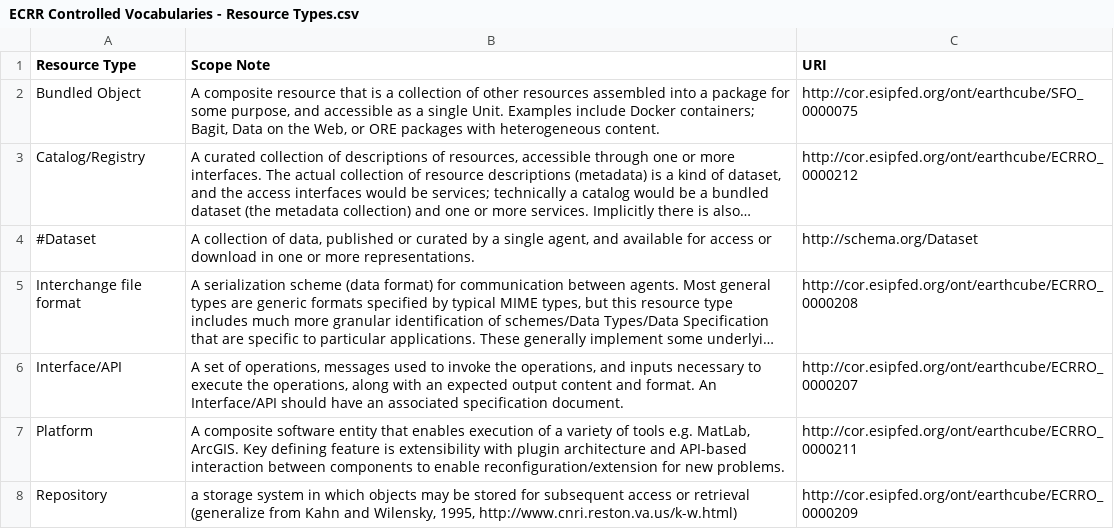
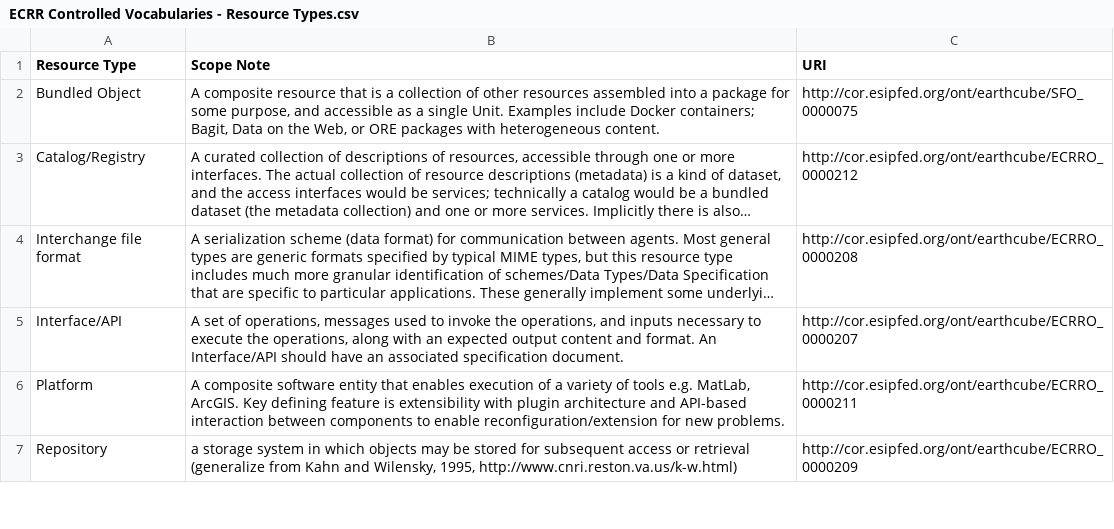
Before and after one commit to earthcube/jsonld_forms, a CSV file: src/schema/tools/controlledFromGooglesheet/ECRR Controlled Vocabularies - Resource Types.csv, drawn as a sheet; only a part is shown; long unchanged cells end in …; the diff names each change by its address in the sheet, - before the commit and + after, or states it on an @@ line.

Commit message:
Remove more oneOf arrays, fix action_type

```diff
--- a/src/schema/tools/controlledFromGooglesheet/ECRR Controlled Vocabularies - Resource Types.csv
+++ b/src/schema/tools/controlledFromGooglesheet/ECRR Controlled Vocabularies - Resource Types.csv
-row 4: #Dataset | A collection of data, published or curated by a single agent, and available for access or download in one or more representations. | http://schema.org/Dataset
```
Also changed, not shown: 1 other file.
